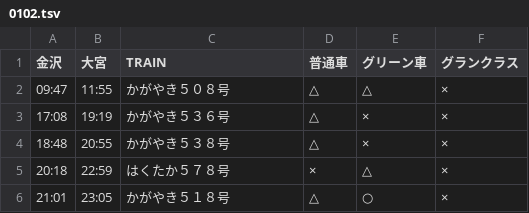
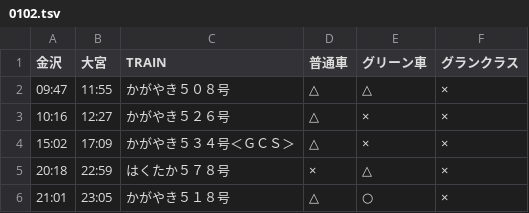
Before and after one commit to stockaitkenwaterman/DEPARTURES, a TSV file: 0102.tsv, drawn as a sheet.

Commit message:
no comment is good comment

```diff
--- a/0102.tsv
+++ b/0102.tsv
@@ -2,4 +2,4 @@
 09:47	11:55	かがやき５０８号	△	△	×
-17:08	19:19	かがやき５３６号	△	×	×
-18:48	20:55	かがやき５３８号	△	×	×
+10:16	12:27	かがやき５２６号	△	×	×
+15:02	17:09	かがやき５３４号＜ＧＣＳ＞	△	×	×
 20:18	22:59	はくたか５７８号	×	△	×
```
